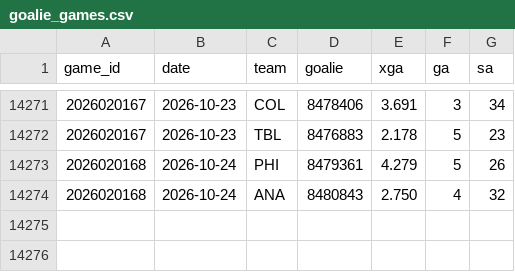
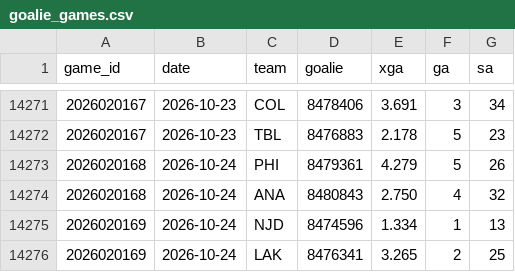
Before and after one commit to src16h/nfl-model, a CSV file: data/nhl/goalie_games.csv, drawn as a sheet; only a part is shown, gaps mark what is left out.

```diff
--- a/data/nhl/goalie_games.csv
+++ b/data/nhl/goalie_games.csv
@@ -14274 +14274,3 @@ game_id,date,team,goalie,xga,ga,sa
 2026020168,2026-10-24,ANA,8480843,2.750,4,32
+2026020169,2026-10-24,NJD,8474596,1.334,1,13
+2026020169,2026-10-24,LAK,8476341,3.265,2,25
```
Also changed, not shown: data/nhl/games.csv, 6 other files.
